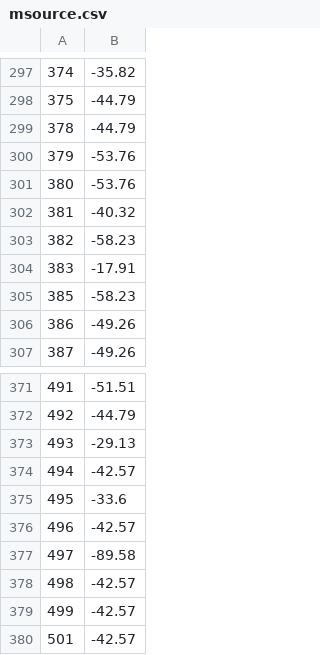
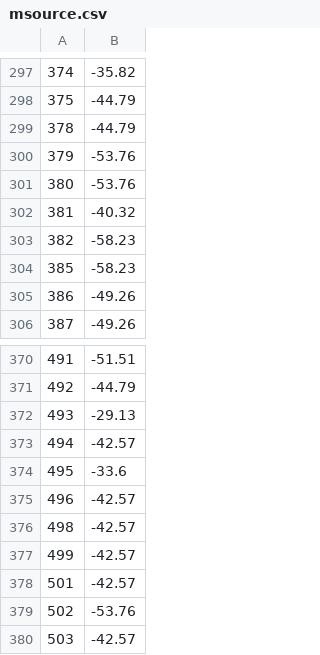
Before and after one commit to VikramGovindarajan/pinet-examples, a CSV file: msource.csv, drawn as a sheet; only a part is shown, gaps mark what is left out; the shorter side is filled out with more unchanged rows.

Commit message:
scripts for lumped structure calculation added outliers in msource.csv removed

```diff
--- a/msource.csv
+++ b/msource.csv
@@ -303,3 +303,2 @@
 382,-58.23
-383,-17.91
 385,-58.23
@@ -376,3 +375,2 @@
 496,-42.57
-497,-89.58
 498,-42.57
```
Also changed, not shown: 2 other files.
